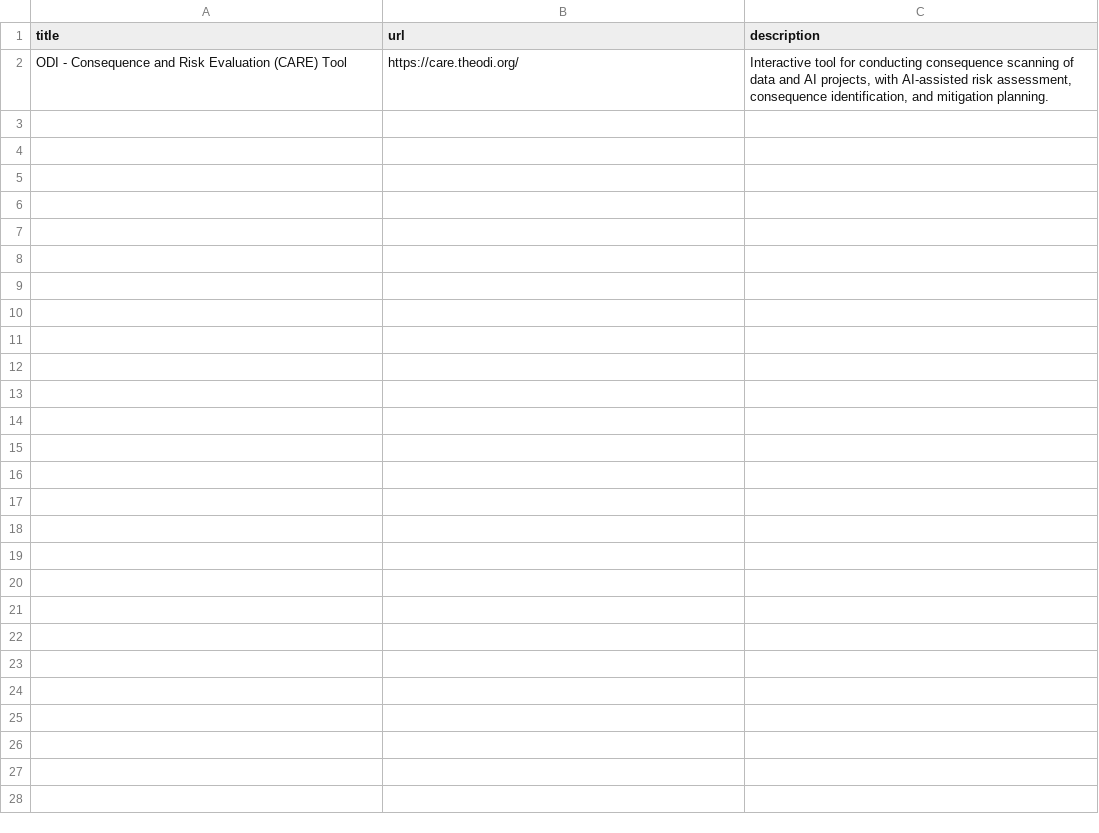
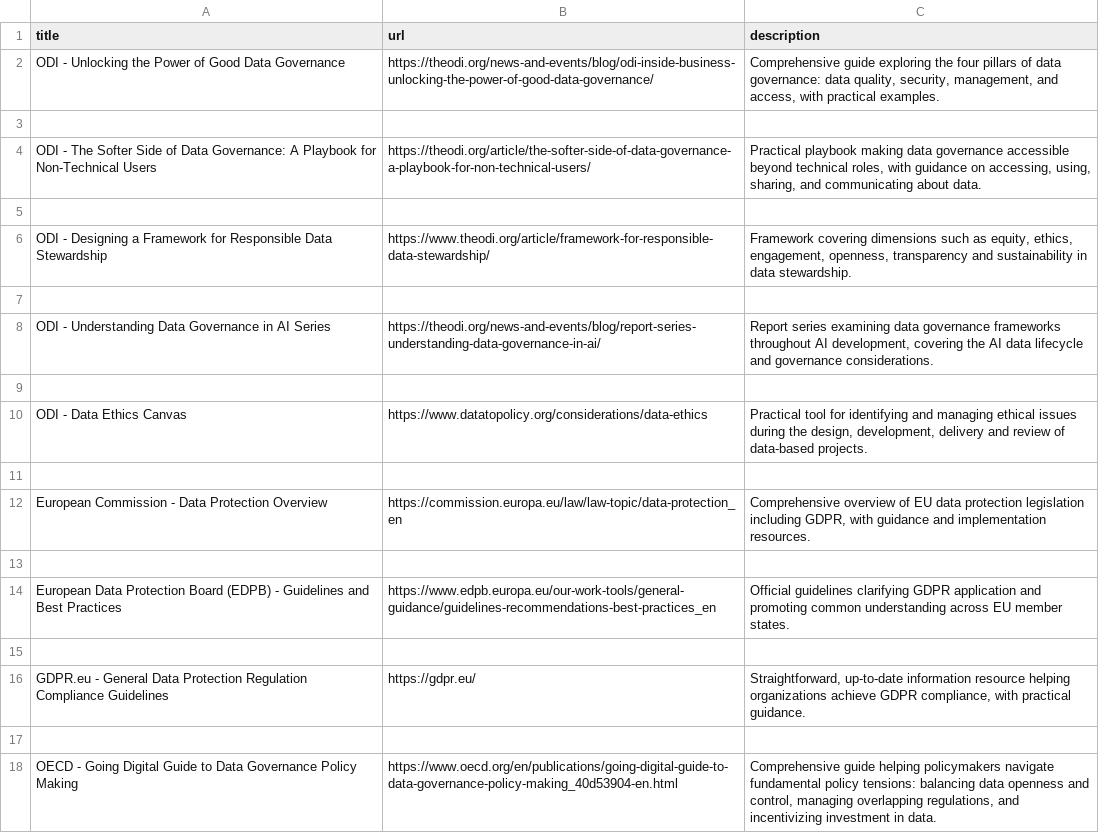
Before and after one commit to theodi/giz-challenge-cards, a CSV file: link-lists/Challenge_1.csv, drawn as a sheet; addresses are those after the commit; the diff names each change by its address in the sheet, - before the commit and + after, or states it on an @@ line.

Commit message:
Update Challenge_1.csv

```diff
--- a/link-lists/Challenge_1.csv
+++ b/link-lists/Challenge_1.csv
+row 2: ODI - Unlocking the Power of Good Data Governance | https://theodi.org/news-and-events/blog/odi-inside-business-unlocking-the-power-of-good-data-governance/ | Comprehensive guide exploring the four pillars of data governance: data quality, security, management, and access, with practical examples.
-row 3: ODI - Consequence and Risk Evaluation (CARE) Tool | https://care.theodi.org/ | Interactive tool for conducting consequence scanning of data and AI projects, with AI-assisted risk assessment, consequence identification, and mitigation planning.
+row 3: (empty)
+row 4: ODI - The Softer Side of Data Governance: A Playbook for Non-Technical Users | https://theodi.org/article/the-softer-side-of-data-governance-a-playbook-for-non-technical-users/ | Practical playbook making data governance accessible beyond technical roles, with guidance on accessing, using, sharing, and communicating about data.
+row 5: (empty)
+row 6: ODI - Designing a Framework for Responsible Data Stewardship | https://www.theodi.org/article/framework-for-responsible-data-stewardship/ | Framework covering dimensions such as equity, ethics, engagement, openness, transparency and sustainability in data stewardship.
+row 7: (empty)
+row 8: ODI - Understanding Data Governance in AI Series | https://theodi.org/news-and-events/blog/report-series-understanding-data-governance-in-ai/ | Report series examining data governance frameworks throughout AI development, covering the AI data lifecycle and governance considerations.
+row 9: (empty)
+row 10: ODI - Data Ethics Canvas | https://www.datatopolicy.org/considerations/data-ethics | Practical tool for identifying and managing ethical issues during the design, development, delivery and review of data-based projects.
+row 11: (empty)
+row 12: European Commission - Data Protection Overview | https://commission.europa.eu/law/law-topic/data-protection_en | Comprehensive overview of EU data protection legislation including GDPR, with guidance and implementation resources.
+row 13: (empty)
+row 14: European Data Protection Board (EDPB) - Guidelines and Best Practices | https://www.edpb.europa.eu/our-work-tools/general-guidance/guidelines-recommendations-best-practices_en | Official guidelines clarifying GDPR application and promoting common understanding across EU member states.
+row 15: (empty)
+row 16: GDPR.eu - General Data Protection Regulation Compliance Guidelines | https://gdpr.eu/ | Straightforward, up-to-date information resource helping organizations achieve GDPR compliance, with practical guidance.
+row 17: (empty)
+row 18: OECD - Going Digital Guide to Data Governance Policy Making | https://www.oecd.org/en/publications/going-digital-guide-to-data-governance-policy-making_40d53904-en.html | Comprehensive guide helping policymakers navigate fundamental policy tensions: balancing data openness and control, managing overlapping regulations, and incentivizing investment in data.
```
